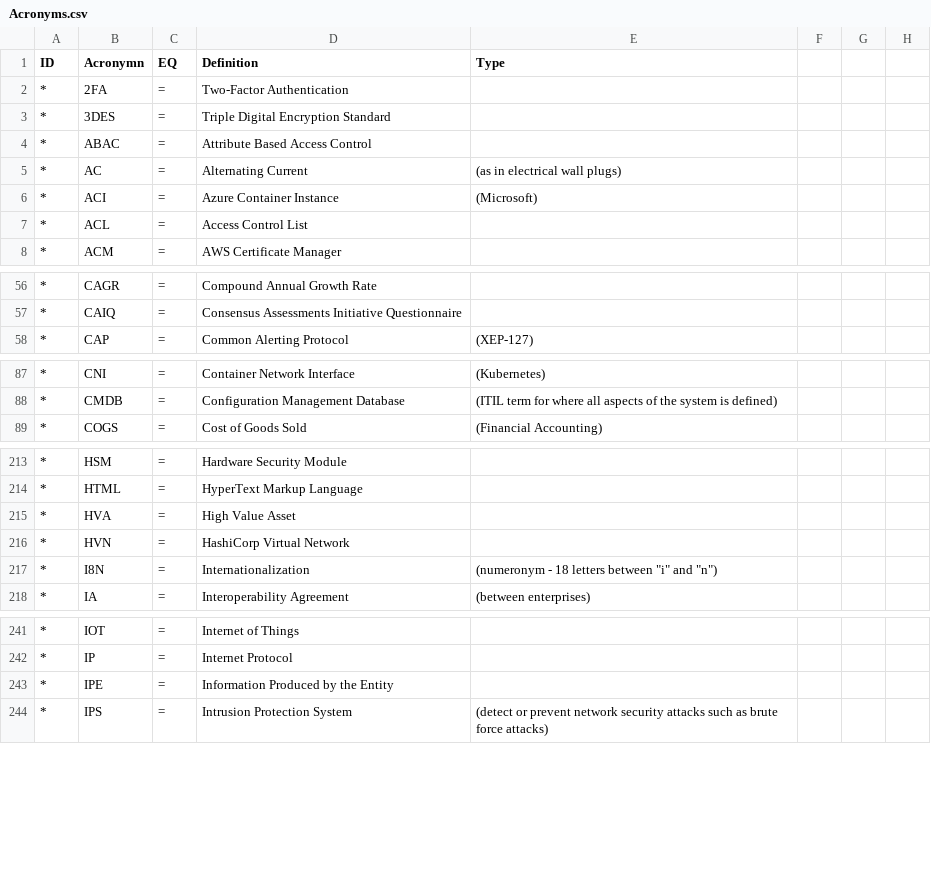
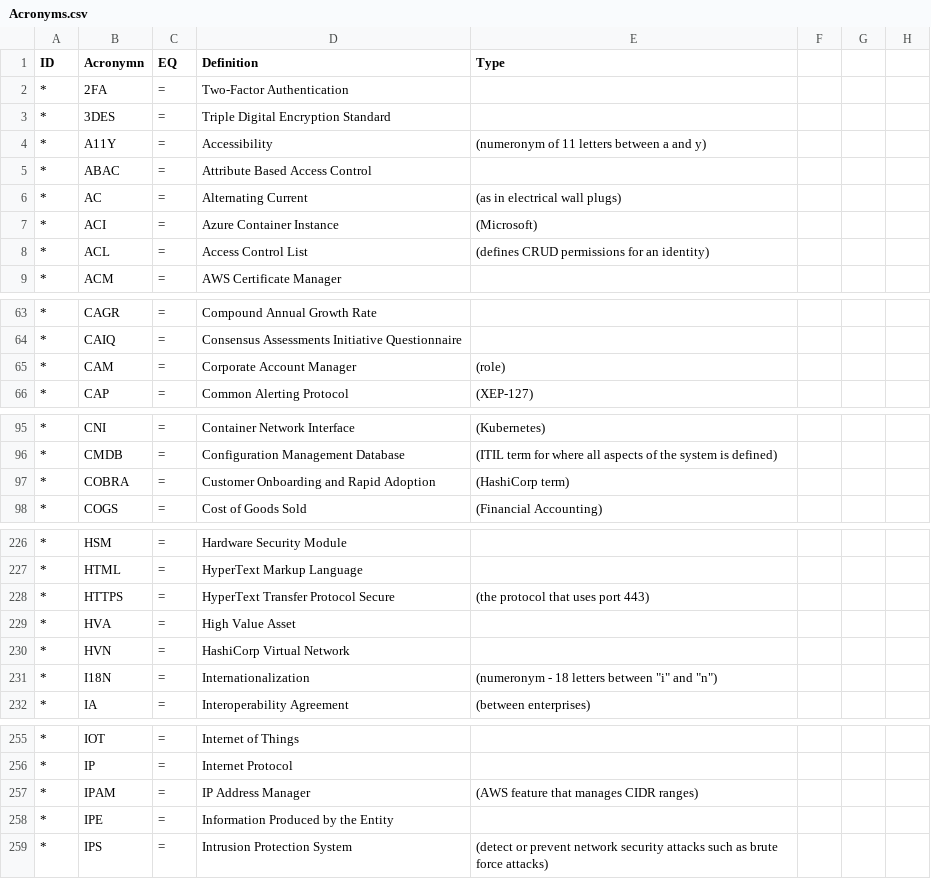
Before and after one commit to bomonike/fullest-stack, a CSV file: Acronyms.csv, drawn as a sheet; only a part is shown, gaps mark what is left out; the diff covers the shown part only.

```diff
--- a/Acronyms.csv
+++ b/Acronyms.csv
@@ -3,2 +3,3 @@ ID,Acronymn,EQ,Definition,Type
 *,3DES,=,Triple Digital Encryption Standard,
+*,A11Y,=,Accessibility,(numeronym of 11 letters between a and y)
 *,ABAC,=,Attribute Based Access Control,
@@ -6,3 +7,3 @@ ID,Acronymn,EQ,Definition,Type
 *,ACI,=,Azure Container Instance,(Microsoft)
-*,ACL,=,Access Control List,
+*,ACL,=,Access Control List,(defines CRUD permissions for an identity)
 *,ACM,=,AWS Certificate Manager,
@@ -57,2 +64,3 @@ ID,Acronymn,EQ,Definition,Type
 *,CAIQ,=,Consensus Assessments Initiative Questionnaire,
+*,CAM,=,Corporate Account Manager,(role)
 *,CAP,=,Common Alerting Protocol,(XEP-127)
@@ -88,2 +96,3 @@ ID,Acronymn,EQ,Definition,Type
 *,CMDB,=,Configuration Management Database,(ITIL term for where all aspects of the system is defined)
+*,COBRA,=,Customer Onboarding and Rapid Adoption,(HashiCorp term)
 *,COGS,=,Cost of Goods Sold,(Financial Accounting)
@@ -214,5 +227,6 @@ ID,Acronymn,EQ,Definition,Type
 *,HTML,=,HyperText Markup Language,
+*,HTTPS,=,HyperText Transfer Protocol Secure,(the protocol that uses port 443)
 *,HVA,=,High Value Asset,
 *,HVN,=,HashiCorp Virtual Network,
-*,I8N,=,Internationalization,(numeronym - 18 letters between "i" and "n")
+*,I18N,=,Internationalization,(numeronym - 18 letters between "i" and "n")
 *,IA,=,Interoperability Agreement,(between enterprises)
@@ -242,2 +256,3 @@ ID,Acronymn,EQ,Definition,Type
 *,IP,=,Internet Protocol,
+*,IPAM,=,IP Address Manager,(AWS feature that manages CIDR ranges)
 *,IPE,=,Information Produced by the Entity,
```
Also changed, not shown: 15 added rows, 1 removed row and 6 edited cells elsewhere in this file, 3 other files.
